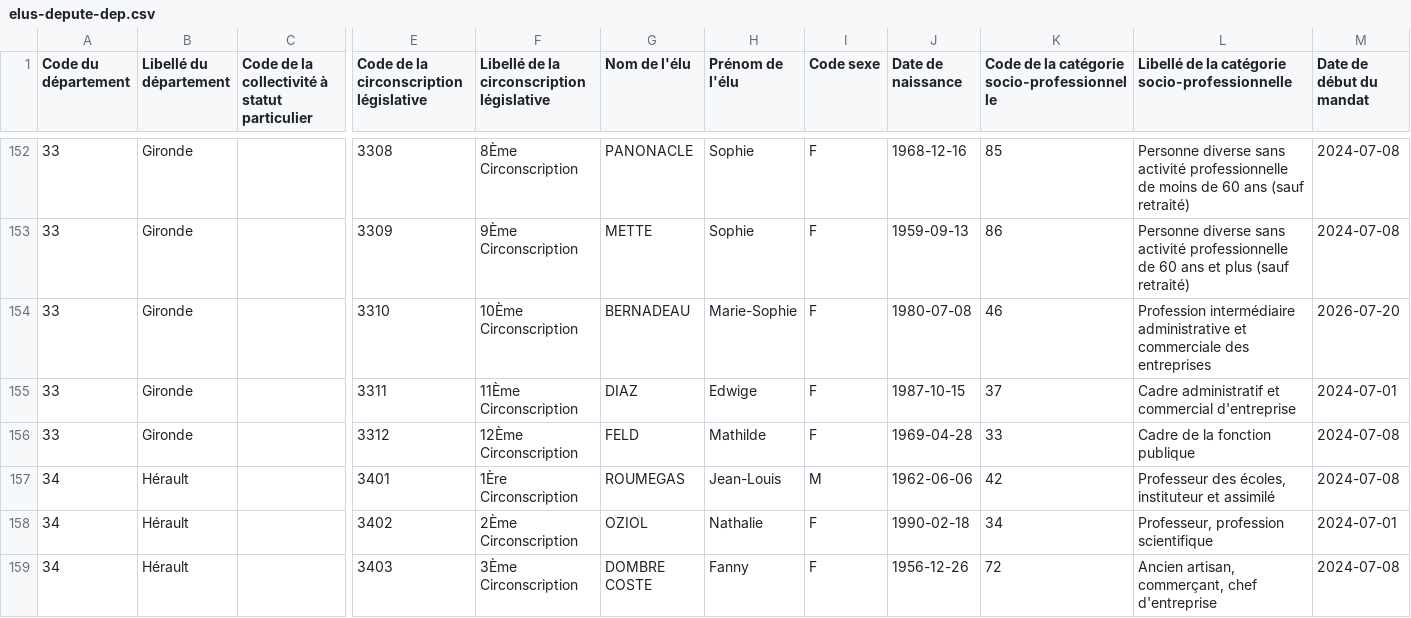
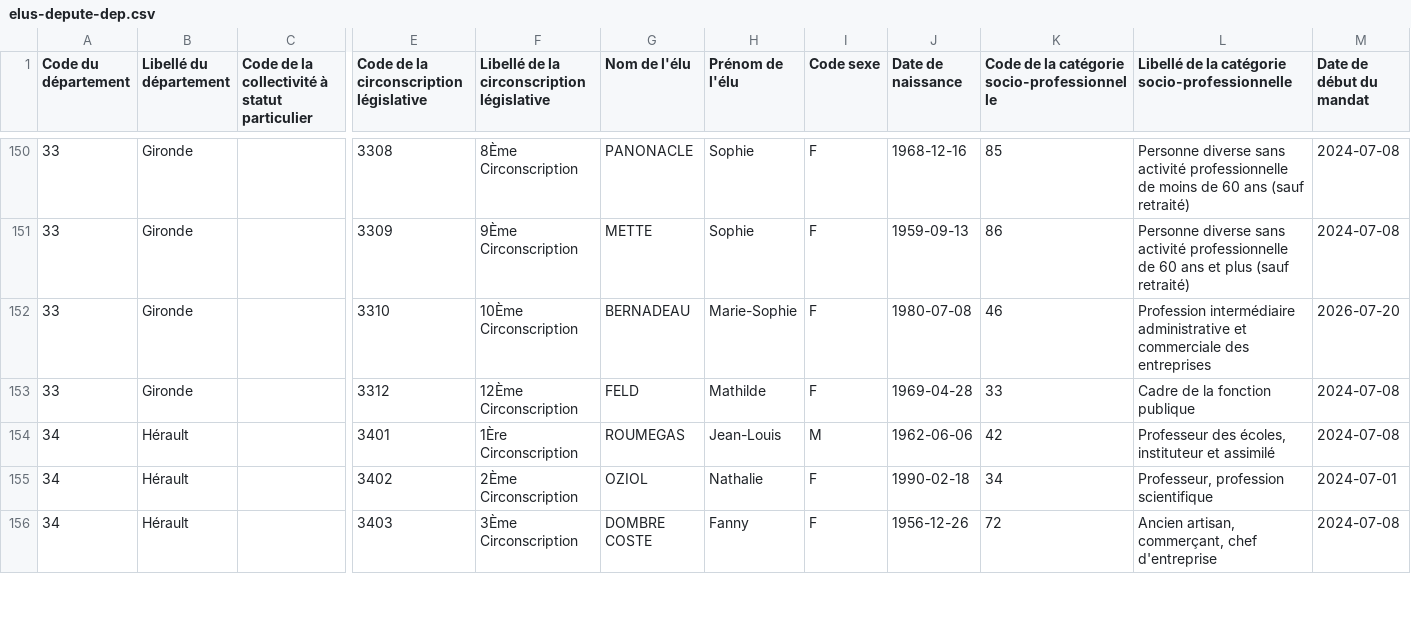
Before and after one commit to itsmevictor/rne-history, a CSV file: elus-depute-dep.csv, drawn as a sheet; only a part is shown, gaps mark what is left out; removed rows and columns are numbered as before the commit, all else as after; rows hold the shown columns only; the diff covers the shown part only; the diff names each change by its address in the sheet, - before the commit and + after, or states it on an @@ line.

```diff
--- a/elus-depute-dep.csv
+++ b/elus-depute-dep.csv
-row 155: 33 | Gironde |  | 3311 | 11Ème Circonscription | DIAZ | Edwige | F | 1987-10-15 | 37 | Cadre administratif et commercial d'entreprise | 2024-07-01
```
Also changed, not shown: 1 added row, 3 removed rows and 64 edited cells elsewhere in this file, elus-conseiller-departemental-cd.csv, elus-conseiller-regional-cr.csv, 6 other files.
